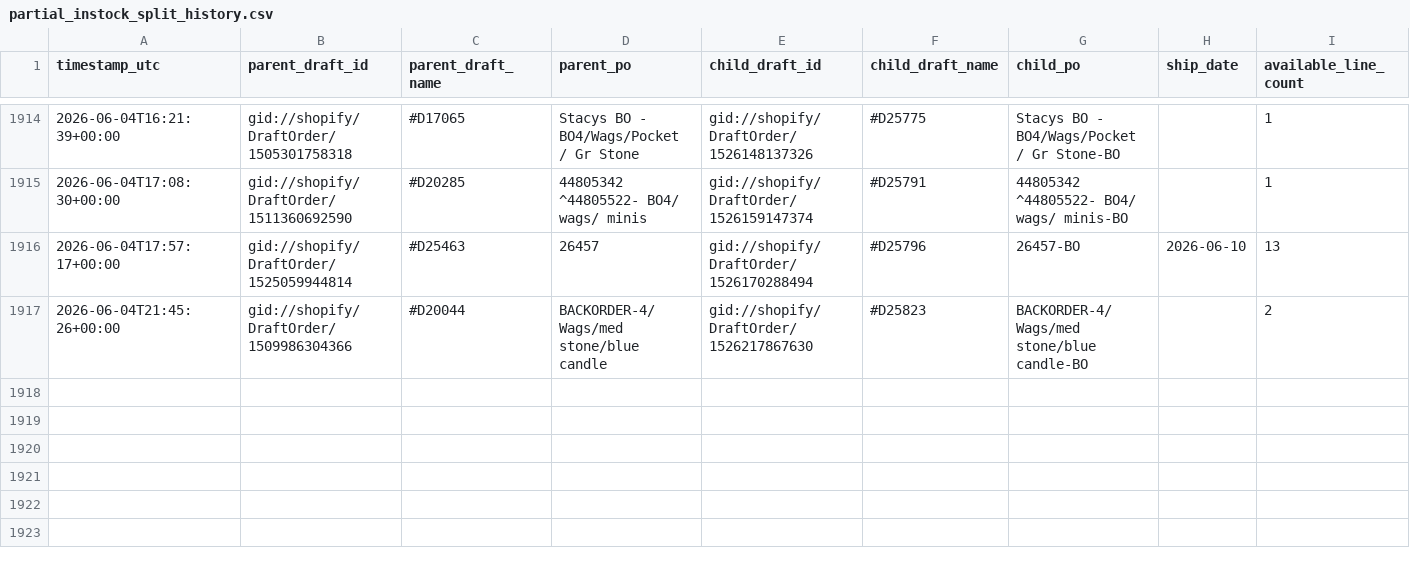
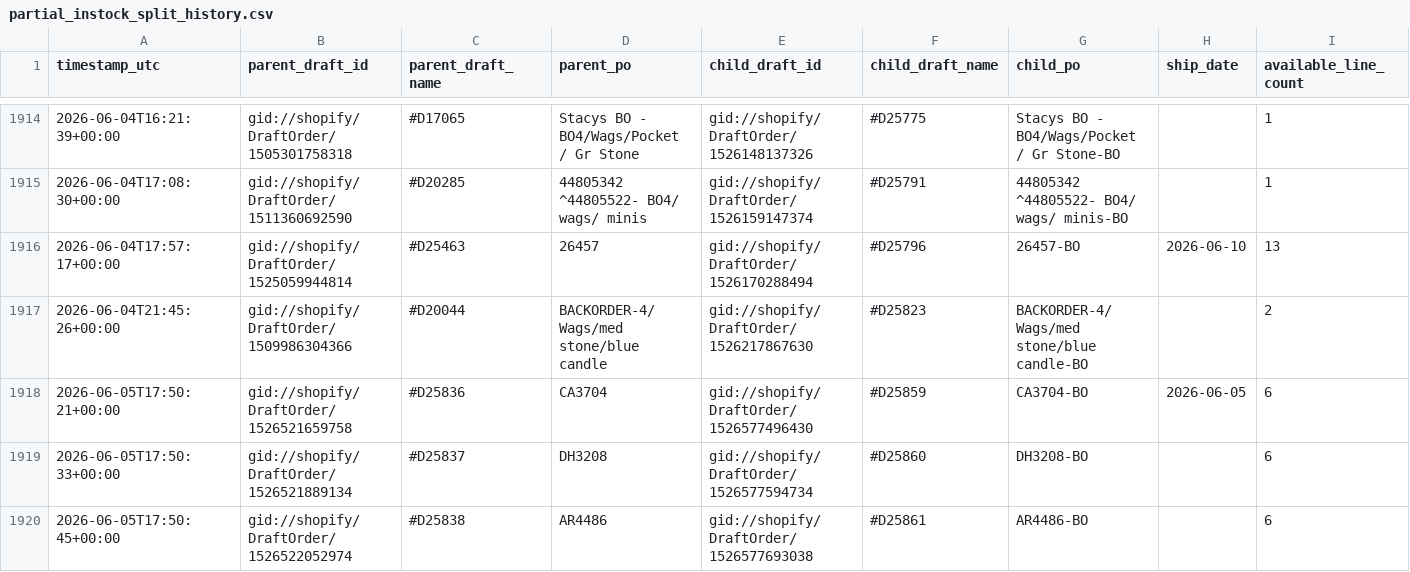
Before and after one commit to Pkirch1211/shopify-partial-instock-split, a CSV file: logs/partial_instock_split_history.csv, drawn as a sheet; only a part is shown, gaps mark what is left out; rows hold the shown columns only; the diff names each change by its address in the sheet, - before the commit and + after, or states it on an @@ line.

```diff
--- a/logs/partial_instock_split_history.csv
+++ b/logs/partial_instock_split_history.csv
+row 1918: 2026-06-05T17:50:21+00:00 | gid://shopify/DraftOrder/1526521659758 | #D25836 | CA3704 | gid://shopify/DraftOrder/1526577496430 | #D25859 | CA3704-BO | 2026-06-05 | 6
+row 1919: 2026-06-05T17:50:33+00:00 | gid://shopify/DraftOrder/1526521889134 | #D25837 | DH3208 | gid://shopify/DraftOrder/1526577594734 | #D25860 | DH3208-BO |  | 6
+row 1920: 2026-06-05T17:50:45+00:00 | gid://shopify/DraftOrder/1526522052974 | #D25838 | AR4486 | gid://shopify/DraftOrder/1526577693038 | #D25861 | AR4486-BO |  | 6
```
